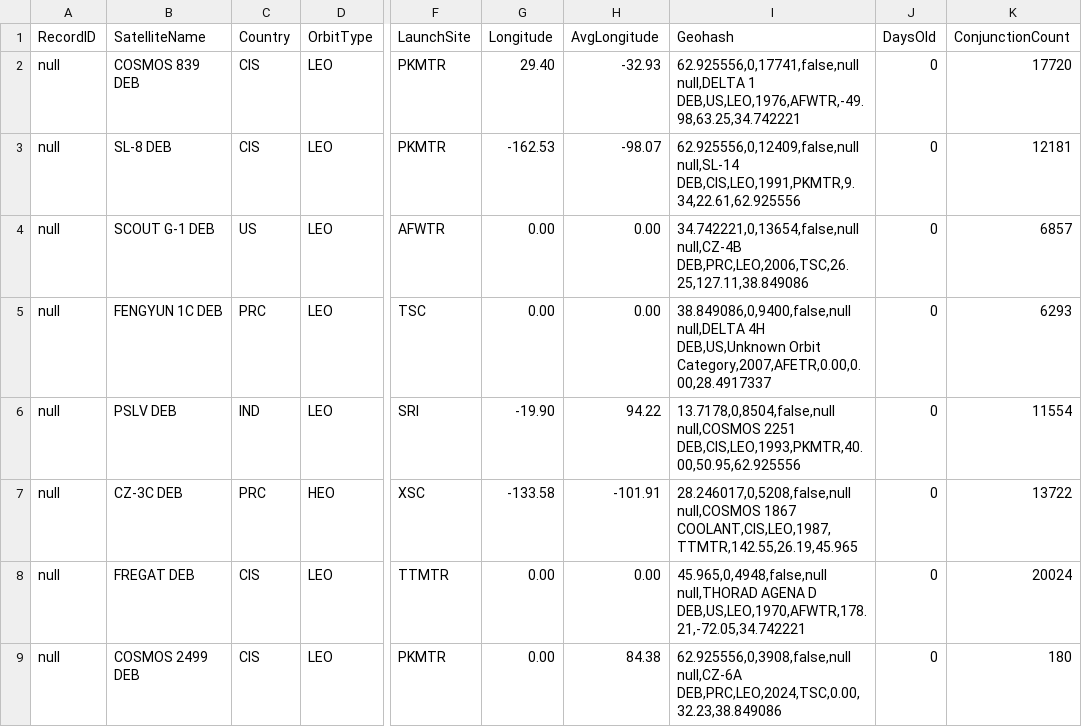
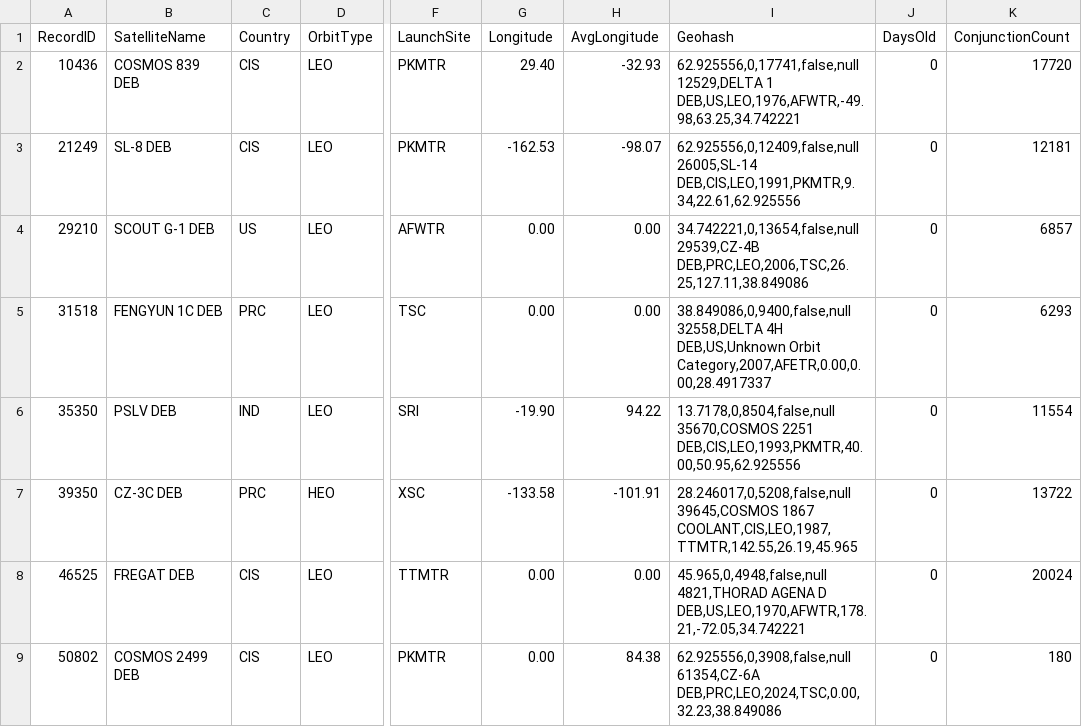
Before and after one commit to Aestrada50/OOP_project, a CSV file: debris_tracking_report.csv, drawn as a sheet; only a part is shown, gaps mark what is left out; ↵ is a line break in a cell; the diff covers the shown part only; the diff names each change by its address in the sheet, - before the commit and + after, or states it on an @@ line.

Commit message:
fixed record_id parser

```diff
--- a/debris_tracking_report.csv
+++ b/debris_tracking_report.csv
-A2 (RecordID): null
+A2 (RecordID): 10436
-I2 (Geohash): 62.925556,0,17741,false,null ↵ null,DELTA 1 DEB,US,LEO,1976,AFWTR,-49.98,63.25,34.742221
+I2 (Geohash): 62.925556,0,17741,false,null ↵ 12529,DELTA 1 DEB,US,LEO,1976,AFWTR,-49.98,63.25,34.742221
-A3 (RecordID): null
+A3 (RecordID): 21249
-I3 (Geohash): 62.925556,0,12409,false,null ↵ null,SL-14 DEB,CIS,LEO,1991,PKMTR,9.34,22.61,62.925556
+I3 (Geohash): 62.925556,0,12409,false,null ↵ 26005,SL-14 DEB,CIS,LEO,1991,PKMTR,9.34,22.61,62.925556
-A4 (RecordID): null
+A4 (RecordID): 29210
-I4 (Geohash): 34.742221,0,13654,false,null ↵ null,CZ-4B DEB,PRC,LEO,2006,TSC,26.25,127.11,38.849086
+I4 (Geohash): 34.742221,0,13654,false,null ↵ 29539,CZ-4B DEB,PRC,LEO,2006,TSC,26.25,127.11,38.849086
-A5 (RecordID): null
+A5 (RecordID): 31518
-I5 (Geohash): 38.849086,0,9400,false,null ↵ null,DELTA 4H DEB,US,Unknown…
+I5 (Geohash): 38.849086,0,9400,false,null ↵ 32558,DELTA 4H DEB,US,Unknown…
-A6 (RecordID): null
+A6 (RecordID): 35350
-I6 (Geohash): 13.7178,0,8504,false,null ↵ null,COSMOS 2251 DEB,CIS,LEO,1993,PKMTR,40.00,50.95,62.925556
+I6 (Geohash): 13.7178,0,8504,false,null ↵ 35670,COSMOS 2251 DEB,CIS,LEO,1993,PKMTR,40.00,50.95,62.925556
-A7 (RecordID): null
+A7 (RecordID): 39350
-I7 (Geohash): 28.246017,0,5208,false,null ↵ null,COSMOS 1867 COOLANT,CIS,LEO,1987,TTMTR,142.55,26.19,45.965
+I7 (Geohash): 28.246017,0,5208,false,null ↵ 39645,COSMOS 1867 COOLANT,CIS,LEO,1987,TTMTR,142.55,26.19,45.965
-A8 (RecordID): null
+A8 (RecordID): 46525
-I8 (Geohash): 45.965,0,4948,false,null ↵ null,THORAD AGENA D…
+I8 (Geohash): 45.965,0,4948,false,null ↵ 4821,THORAD AGENA D…
-A9 (RecordID): null
+A9 (RecordID): 50802
-I9 (Geohash): 62.925556,0,3908,false,null ↵ null,CZ-6A DEB,PRC,LEO,2024,TSC,0.00,32.23,38.849086
+I9 (Geohash): 62.925556,0,3908,false,null ↵ 61354,CZ-6A DEB,PRC,LEO,2024,TSC,0.00,32.23,38.849086
```
Also changed, not shown: 33 edited cells elsewhere in this file, 7 other files.
